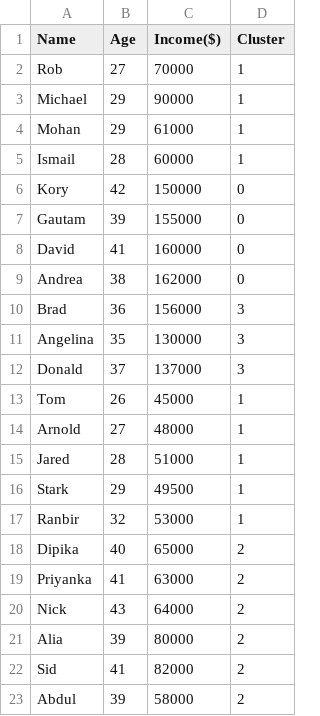
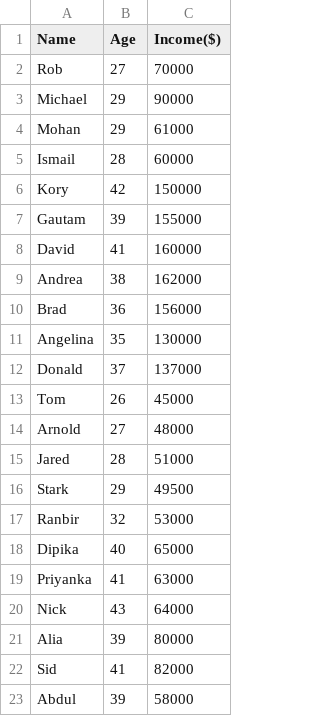
Before and after one commit to fawazsiddiqi/Clustering_KMeans, a CSV file: income.csv, drawn as a sheet; the diff names each change by its address in the sheet, - before the commit and + after, or states it on an @@ line.

Commit message:
error cleaned

```diff
--- a/income.csv
+++ b/income.csv
-column D (Cluster), rows 2-23: 1 | 1 | 1 | 1 | 0 | 0 | 0 | 0 | 3 | 3 | 3 | 1 | 1 | 1 | 1 | 1 | 2 | 2 | 2 | 2 | 2 | 2
```
